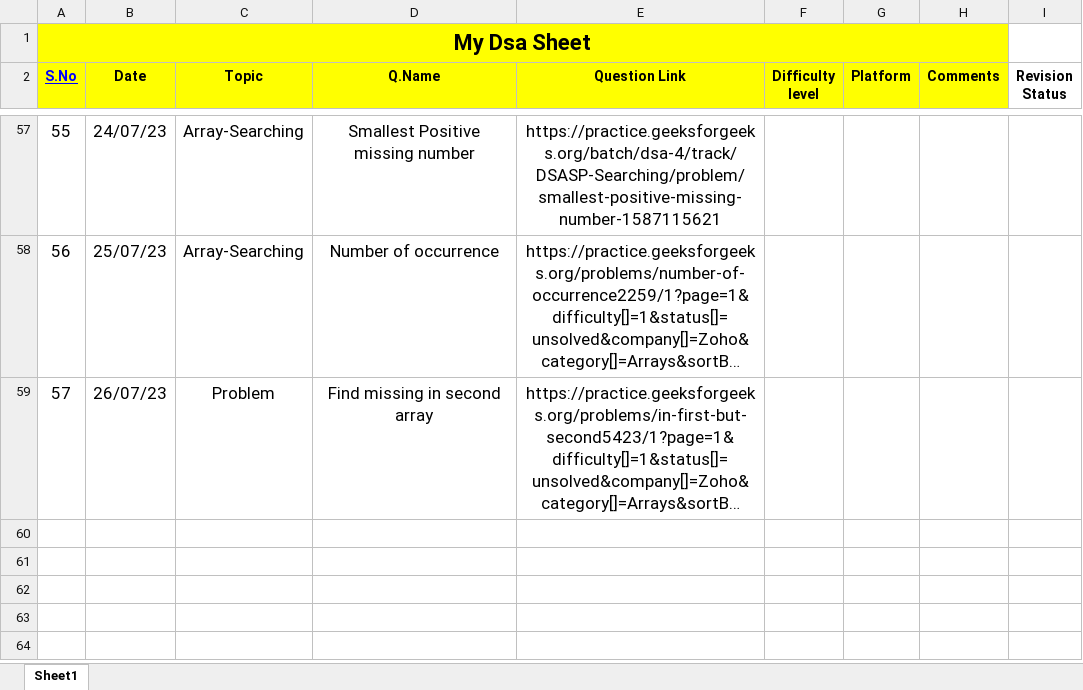
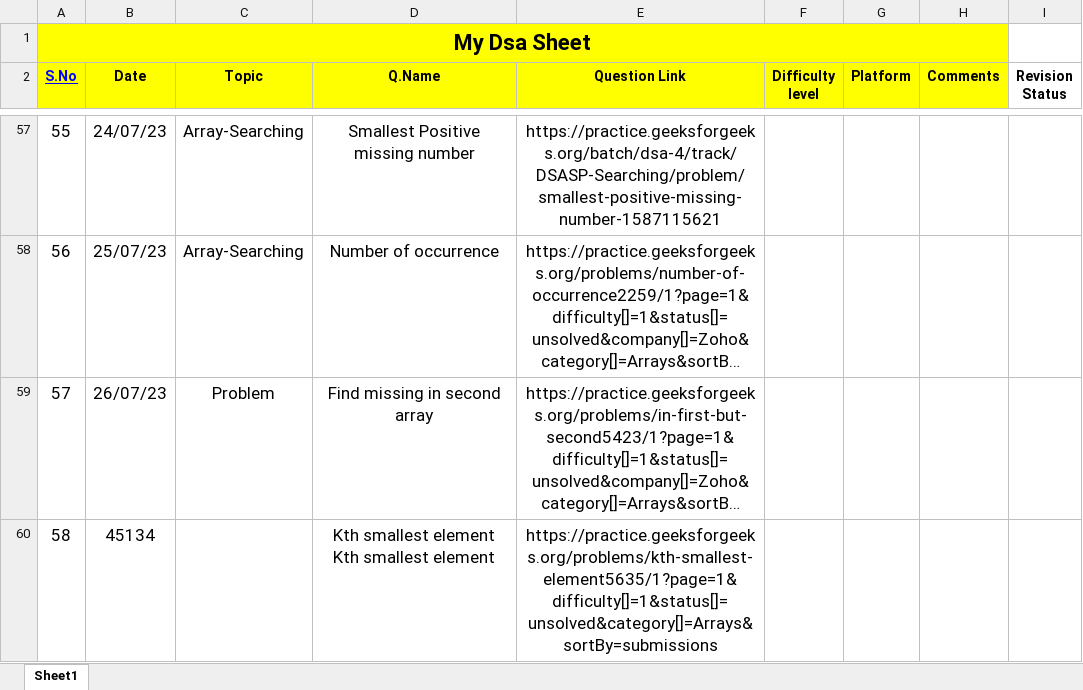
Before and after one commit to Prashanthkumarpk/CHALLENGE_45, an Excel workbook: MyDsaSheet.xlsx, sheet Sheet1, drawn as a sheet; only a part is shown, gaps mark what is left out; long unchanged cells end in …; values as stored, in another font and other column widths than the file's, no borders; ↵ is a line break in a cell; the diff names each change by its address in the sheet, - before the commit and + after, or states it on an @@ line.

Commit message:
day 27

```diff
--- a/MyDsaSheet.xlsx (sheet Sheet1)
+++ b/MyDsaSheet.xlsx (sheet Sheet1)
+row 60: 58 | 45134 |  | Kth smallest element ↵ Kth smallest element | https://practice.geeksforgeeks.org/problems/kth-smallest-element5635/1?page=1&difficulty[]=1&status[]=unsolved&category[]=Arrays&sortBy=submissions
```
